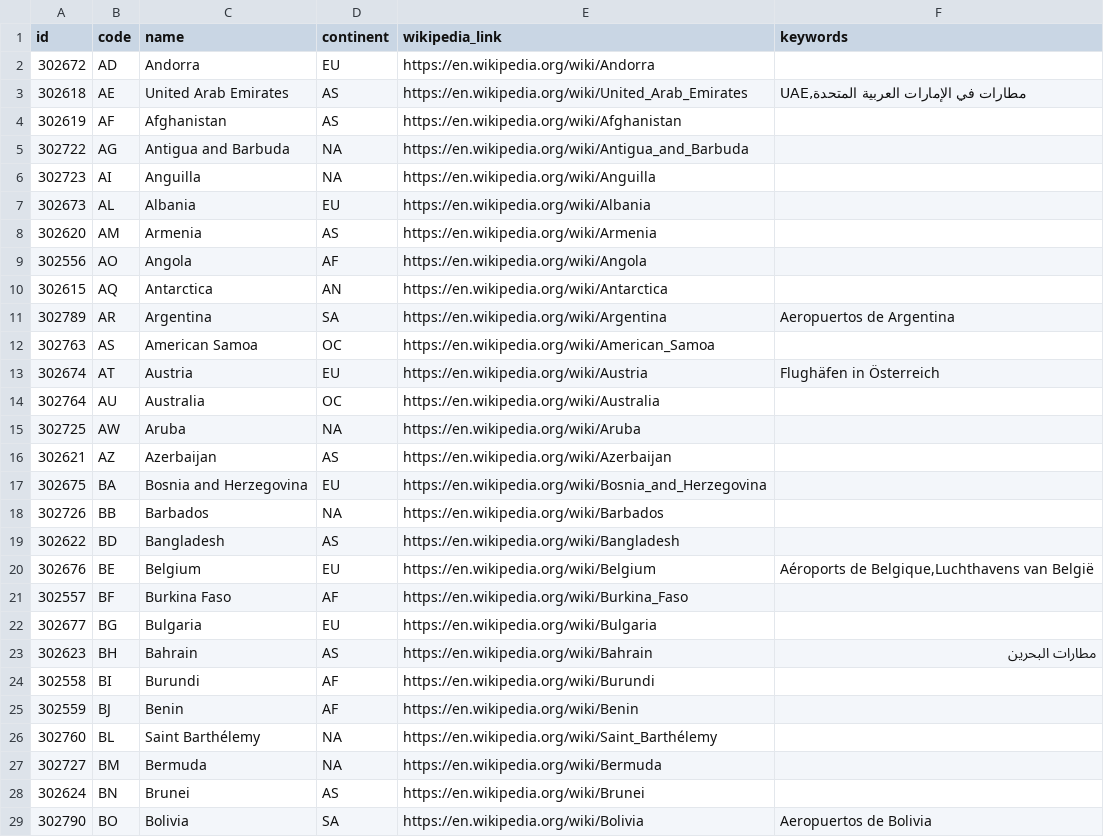
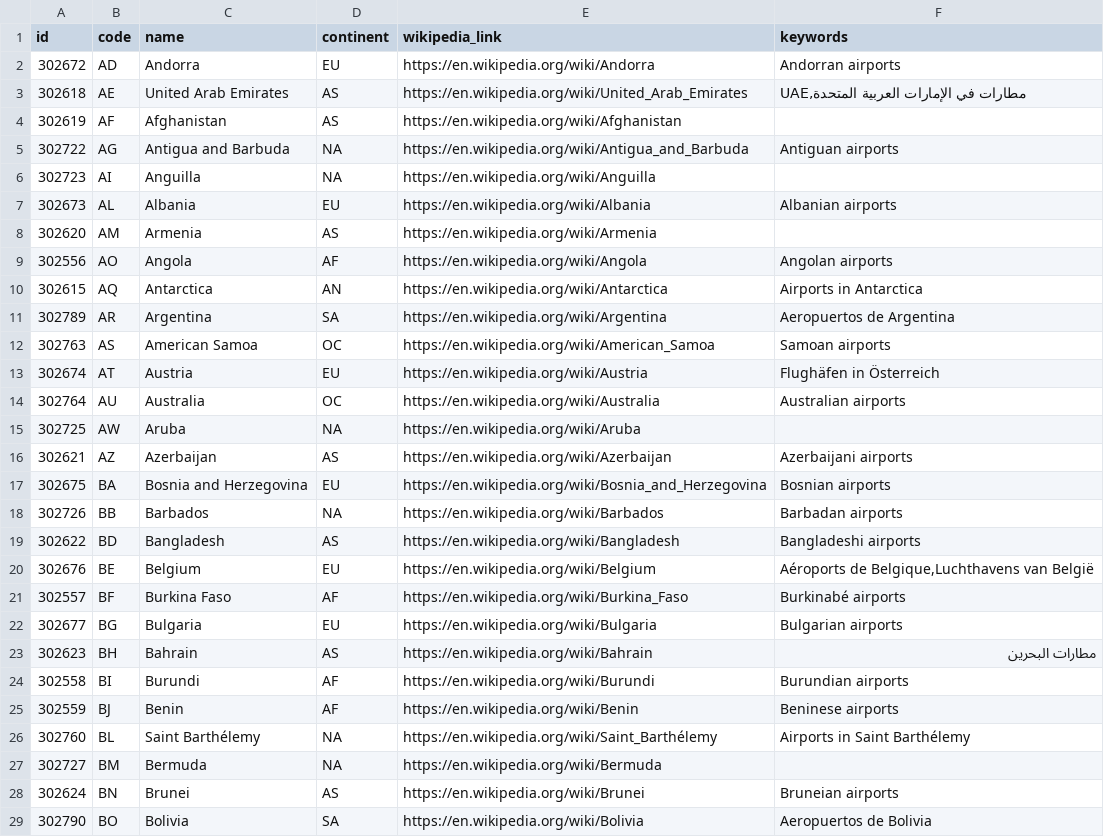
Before and after one commit to thomfre/flightbook-generator, a CSV file: Flightbook.Generator/Data/countries.csv, drawn as a sheet; only a part is shown; the diff covers the shown part only.

Commit message:
Data update

```diff
--- a/Flightbook.Generator/Data/countries.csv
+++ b/Flightbook.Generator/Data/countries.csv
@@ -1,29 +1,29 @@
 "id","code","name","continent","wikipedia_link","keywords"
-302672,"AD","Andorra","EU","https://en.wikipedia.org/wiki/Andorra",
+302672,"AD","Andorra","EU","https://en.wikipedia.org/wiki/Andorra","Andorran airports"
 302618,"AE","United Arab Emirates","AS","https://en.wikipedia.org/wiki/United_Arab_Emirates","UAE,مطارات في الإمارات العربية المتحدة"
 302619,"AF","Afghanistan","AS","https://en.wikipedia.org/wiki/Afghanistan",
-302722,"AG","Antigua and Barbuda","NA","https://en.wikipedia.org/wiki/Antigua_and_Barbuda",
+302722,"AG","Antigua and Barbuda","NA","https://en.wikipedia.org/wiki/Antigua_and_Barbuda","Antiguan airports"
 302723,"AI","Anguilla","NA","https://en.wikipedia.org/wiki/Anguilla",
-302673,"AL","Albania","EU","https://en.wikipedia.org/wiki/Albania",
+302673,"AL","Albania","EU","https://en.wikipedia.org/wiki/Albania","Albanian airports"
 302620,"AM","Armenia","AS","https://en.wikipedia.org/wiki/Armenia",
-302556,"AO","Angola","AF","https://en.wikipedia.org/wiki/Angola",
-302615,"AQ","Antarctica","AN","https://en.wikipedia.org/wiki/Antarctica",
+302556,"AO","Angola","AF","https://en.wikipedia.org/wiki/Angola","Angolan airports"
+302615,"AQ","Antarctica","AN","https://en.wikipedia.org/wiki/Antarctica","Airports in Antarctica"
 302789,"AR","Argentina","SA","https://en.wikipedia.org/wiki/Argentina","Aeropuertos de Argentina"
-302763,"AS","American Samoa","OC","https://en.wikipedia.org/wiki/American_Samoa",
+302763,"AS","American Samoa","OC","https://en.wikipedia.org/wiki/American_Samoa","Samoan airports"
 302674,"AT","Austria","EU","https://en.wikipedia.org/wiki/Austria","Flughäfen in Österreich"
-302764,"AU","Australia","OC","https://en.wikipedia.org/wiki/Australia",
+302764,"AU","Australia","OC","https://en.wikipedia.org/wiki/Australia","Australian airports"
 302725,"AW","Aruba","NA","https://en.wikipedia.org/wiki/Aruba",
-302621,"AZ","Azerbaijan","AS","https://en.wikipedia.org/wiki/Azerbaijan",
-302675,"BA","Bosnia and Herzegovina","EU","https://en.wikipedia.org/wiki/Bosnia_and_Herzegovina",
-302726,"BB","Barbados","NA","https://en.wikipedia.org/wiki/Barbados",
-302622,"BD","Bangladesh","AS","https://en.wikipedia.org/wiki/Bangladesh",
+302621,"AZ","Azerbaijan","AS","https://en.wikipedia.org/wiki/Azerbaijan","Azerbaijani airports"
+302675,"BA","Bosnia and Herzegovina","EU","https://en.wikipedia.org/wiki/Bosnia_and_Herzegovina","Bosnian airports"
+302726,"BB","Barbados","NA","https://en.wikipedia.org/wiki/Barbados","Barbadan airports"
+302622,"BD","Bangladesh","AS","https://en.wikipedia.org/wiki/Bangladesh","Bangladeshi airports"
 302676,"BE","Belgium","EU","https://en.wikipedia.org/wiki/Belgium","Aéroports de Belgique,Luchthavens van België"
-302557,"BF","Burkina Faso","AF","https://en.wikipedia.org/wiki/Burkina_Faso",
-302677,"BG","Bulgaria","EU","https://en.wikipedia.org/wiki/Bulgaria",
+302557,"BF","Burkina Faso","AF","https://en.wikipedia.org/wiki/Burkina_Faso","Burkinabé airports"
+302677,"BG","Bulgaria","EU","https://en.wikipedia.org/wiki/Bulgaria","Bulgarian airports"
 302623,"BH","Bahrain","AS","https://en.wikipedia.org/wiki/Bahrain","مطارات البحرين"
-302558,"BI","Burundi","AF","https://en.wikipedia.org/wiki/Burundi",
-302559,"BJ","Benin","AF","https://en.wikipedia.org/wiki/Benin",
-302760,"BL","Saint Barthélemy","NA","https://en.wikipedia.org/wiki/Saint_Barthélemy",
+302558,"BI","Burundi","AF","https://en.wikipedia.org/wiki/Burundi","Burundian airports"
+302559,"BJ","Benin","AF","https://en.wikipedia.org/wiki/Benin","Beninese airports"
+302760,"BL","Saint Barthélemy","NA","https://en.wikipedia.org/wiki/Saint_Barthélemy","Airports in Saint Barthélemy"
 302727,"BM","Bermuda","NA","https://en.wikipedia.org/wiki/Bermuda",
-302624,"BN","Brunei","AS","https://en.wikipedia.org/wiki/Brunei",
+302624,"BN","Brunei","AS","https://en.wikipedia.org/wiki/Brunei","Bruneian airports"
 302790,"BO","Bolivia","SA","https://en.wikipedia.org/wiki/Bolivia","Aeropuertos de Bolivia"
```
Also changed, not shown: 1 added row and 141 edited cells elsewhere in this file, 2 other files.
